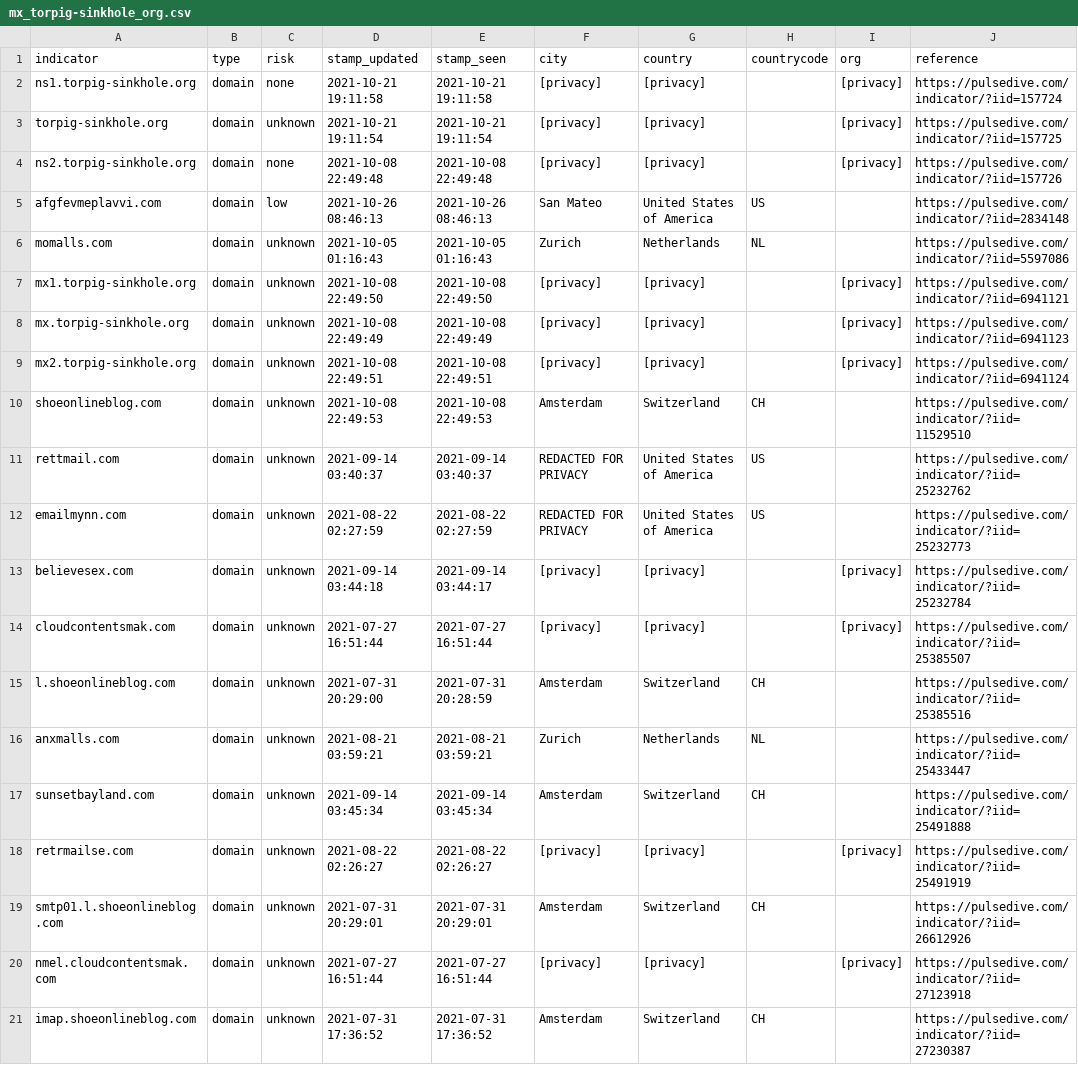
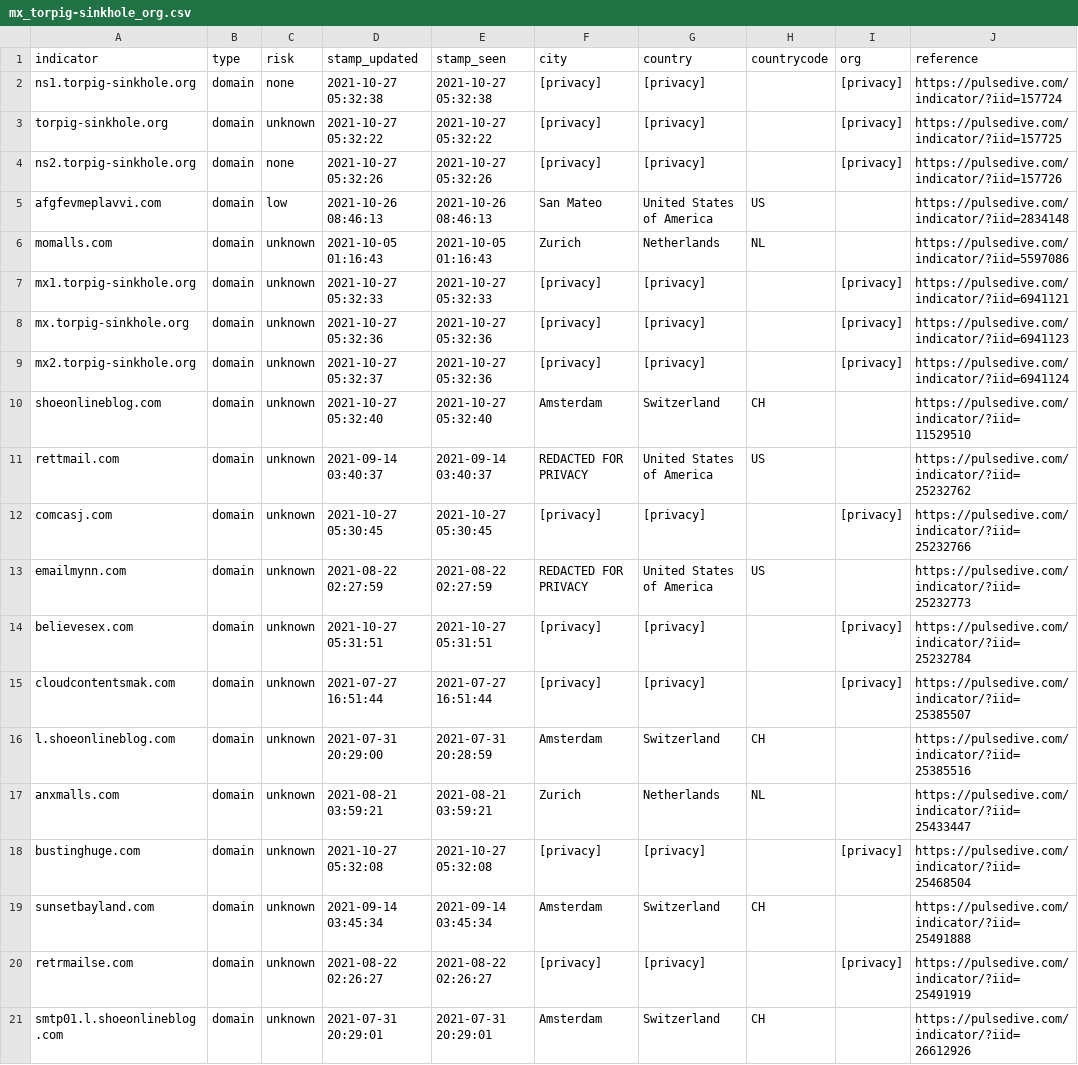
Before and after one commit to idunno101/Hosts_That_idunno, a CSV file: fetch-api-data-action/mx_torpig-sinkhole_org.csv, drawn as a sheet; only a part is shown; the shorter side is filled out with more unchanged rows; the diff covers the shown part only.

```diff
--- a/fetch-api-data-action/mx_torpig-sinkhole_org.csv
+++ b/fetch-api-data-action/mx_torpig-sinkhole_org.csv
@@ -1,14 +1,15 @@
 indicator,type,risk,stamp_updated,stamp_seen,city,country,countrycode,org,reference
-ns1.torpig-sinkhole.org,domain,none,"2021-10-21 19:11:58","2021-10-21 19:11:58",[privacy],[privacy],,[privacy],https://pulsedive.com/indicator/?iid=157724
-torpig-sinkhole.org,domain,unknown,"2021-10-21 19:11:54","2021-10-21 19:11:54",[privacy],[privacy],,[privacy],https://pulsedive.com/indicator/?iid=157725
-ns2.torpig-sinkhole.org,domain,none,"2021-10-08 22:49:48","2021-10-08 22:49:48",[privacy],[privacy],,[privacy],https://pulsedive.com/indicator/?iid=157726
+ns1.torpig-sinkhole.org,domain,none,"2021-10-27 05:32:38","2021-10-27 05:32:38",[privacy],[privacy],,[privacy],https://pulsedive.com/indicator/?iid=157724
+torpig-sinkhole.org,domain,unknown,"2021-10-27 05:32:22","2021-10-27 05:32:22",[privacy],[privacy],,[privacy],https://pulsedive.com/indicator/?iid=157725
+ns2.torpig-sinkhole.org,domain,none,"2021-10-27 05:32:26","2021-10-27 05:32:26",[privacy],[privacy],,[privacy],https://pulsedive.com/indicator/?iid=157726
 afgfevmeplavvi.com,domain,low,"2021-10-26 08:46:13","2021-10-26 08:46:13","San Mateo","United States of America",US,,https://pulsedive.com/indicator/?iid=2834148
 momalls.com,domain,unknown,"2021-10-05 01:16:43","2021-10-05 01:16:43",Zurich,Netherlands,NL,,https://pulsedive.com/indicator/?iid=5597086
-mx1.torpig-sinkhole.org,domain,unknown,"2021-10-08 22:49:50","2021-10-08 22:49:50",[privacy],[privacy],,[privacy],https://pulsedive.com/indicator/?iid=6941121
-mx.torpig-sinkhole.org,domain,unknown,"2021-10-08 22:49:49","2021-10-08 22:49:49",[privacy],[privacy],,[privacy],https://pulsedive.com/indicator/?iid=6941123
-mx2.torpig-sinkhole.org,domain,unknown,"2021-10-08 22:49:51","2021-10-08 22:49:51",[privacy],[privacy],,[privacy],https://pulsedive.com/indicator/?iid=6941124
-shoeonlineblog.com,domain,unknown,"2021-10-08 22:49:53","2021-10-08 22:49:53",Amsterdam,Switzerland,CH,,https://pulsedive.com/indicator/?iid=11529510
+mx1.torpig-sinkhole.org,domain,unknown,"2021-10-27 05:32:33","2021-10-27 05:32:33",[privacy],[privacy],,[privacy],https://pulsedive.com/indicator/?iid=6941121
+mx.torpig-sinkhole.org,domain,unknown,"2021-10-27 05:32:36","2021-10-27 05:32:36",[privacy],[privacy],,[privacy],https://pulsedive.com/indicator/?iid=6941123
+mx2.torpig-sinkhole.org,domain,unknown,"2021-10-27 05:32:37","2021-10-27 05:32:36",[privacy],[privacy],,[privacy],https://pulsedive.com/indicator/?iid=6941124
+shoeonlineblog.com,domain,unknown,"2021-10-27 05:32:40","2021-10-27 05:32:40",Amsterdam,Switzerland,CH,,https://pulsedive.com/indicator/?iid=11529510
 rettmail.com,domain,unknown,"2021-09-14 03:40:37","2021-09-14 03:40:37","REDACTED FOR PRIVACY","United States of America",US,,https://pulsedive.com/indicator/?iid=25232762
+comcasj.com,domain,unknown,"2021-10-27 05:30:45","2021-10-27 05:30:45",[privacy],[privacy],,[privacy],https://pulsedive.com/indicator/?iid=25232766
 emailmynn.com,domain,unknown,"2021-08-22 02:27:59","2021-08-22 02:27:59","REDACTED FOR PRIVACY","United States of America",US,,https://pulsedive.com/indicator/?iid=25232773
-believesex.com,domain,unknown,"2021-09-14 03:44:18","2021-09-14 03:44:17",[privacy],[privacy],,[privacy],https://pulsedive.com/indicator/?iid=25232784
+believesex.com,domain,unknown,"2021-10-27 05:31:51","2021-10-27 05:31:51",[privacy],[privacy],,[privacy],https://pulsedive.com/indicator/?iid=25232784
 cloudcontentsmak.com,domain,unknown,"2021-07-27 16:51:44","2021-07-27 16:51:44",[privacy],[privacy],,[privacy],https://pulsedive.com/indicator/?iid=25385507
@@ -16,2 +17,3 @@ l.shoeonlineblog.com,domain,unknown,"2021-07-31 20:29:00","2021-07-31 20:28:59",
 anxmalls.com,domain,unknown,"2021-08-21 03:59:21","2021-08-21 03:59:21",Zurich,Netherlands,NL,,https://pulsedive.com/indicator/?iid=25433447
+bustinghuge.com,domain,unknown,"2021-10-27 05:32:08","2021-10-27 05:32:08",[privacy],[privacy],,[privacy],https://pulsedive.com/indicator/?iid=25468504
 sunsetbayland.com,domain,unknown,"2021-09-14 03:45:34","2021-09-14 03:45:34",Amsterdam,Switzerland,CH,,https://pulsedive.com/indicator/?iid=25491888
```
Also changed, not shown: 10 added rows elsewhere in this file, 1 other file.
